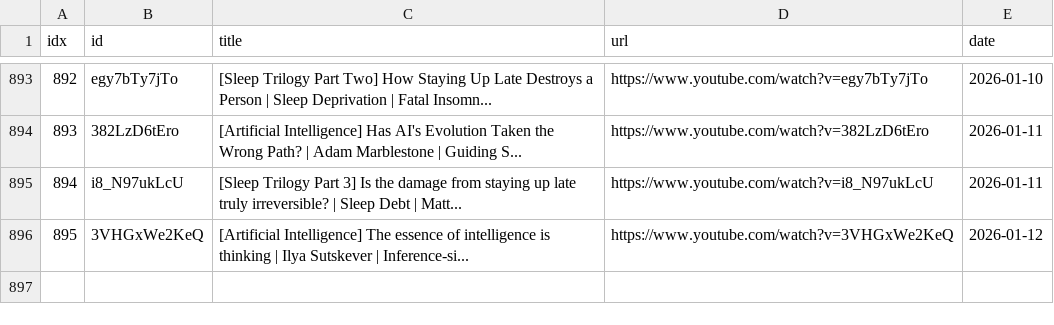
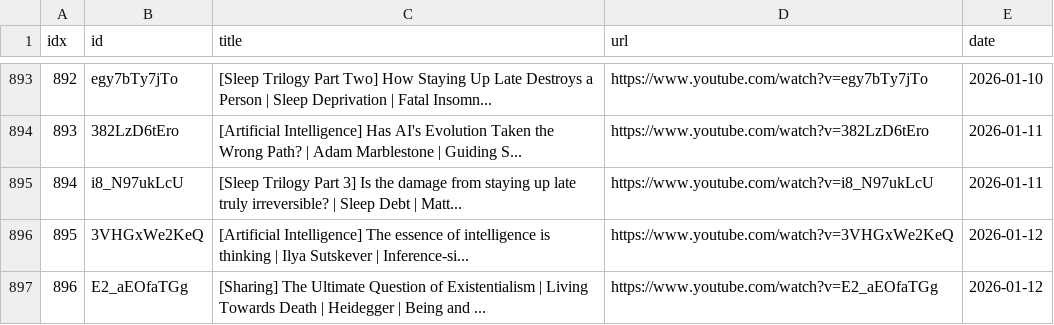
Before and after one commit to sumsjp/BestPartners, a CSV file: src/video_list.csv, drawn as a sheet; only a part is shown, gaps mark what is left out; the diff names each change by its address in the sheet, - before the commit and + after, or states it on an @@ line.

```diff
--- a/src/video_list.csv
+++ b/src/video_list.csv
+row 897: 896 | E2_aEOfaTGg | [Sharing] The Ultimate Question of Existentialism | Living Towards Death | Heidegger | Being and ... | https://www.youtube.com/watch?v=E2_aEOfaTGg | 2026-01-12
```
Also changed, not shown: 4 other files.
